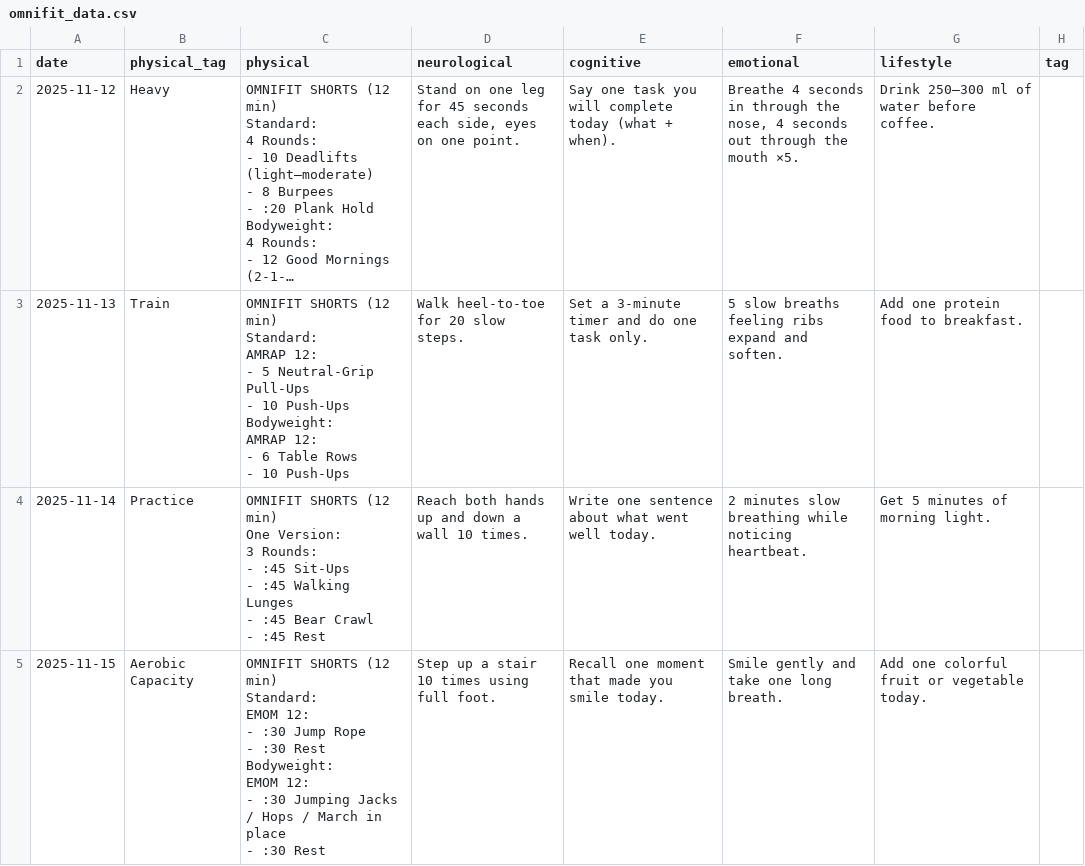
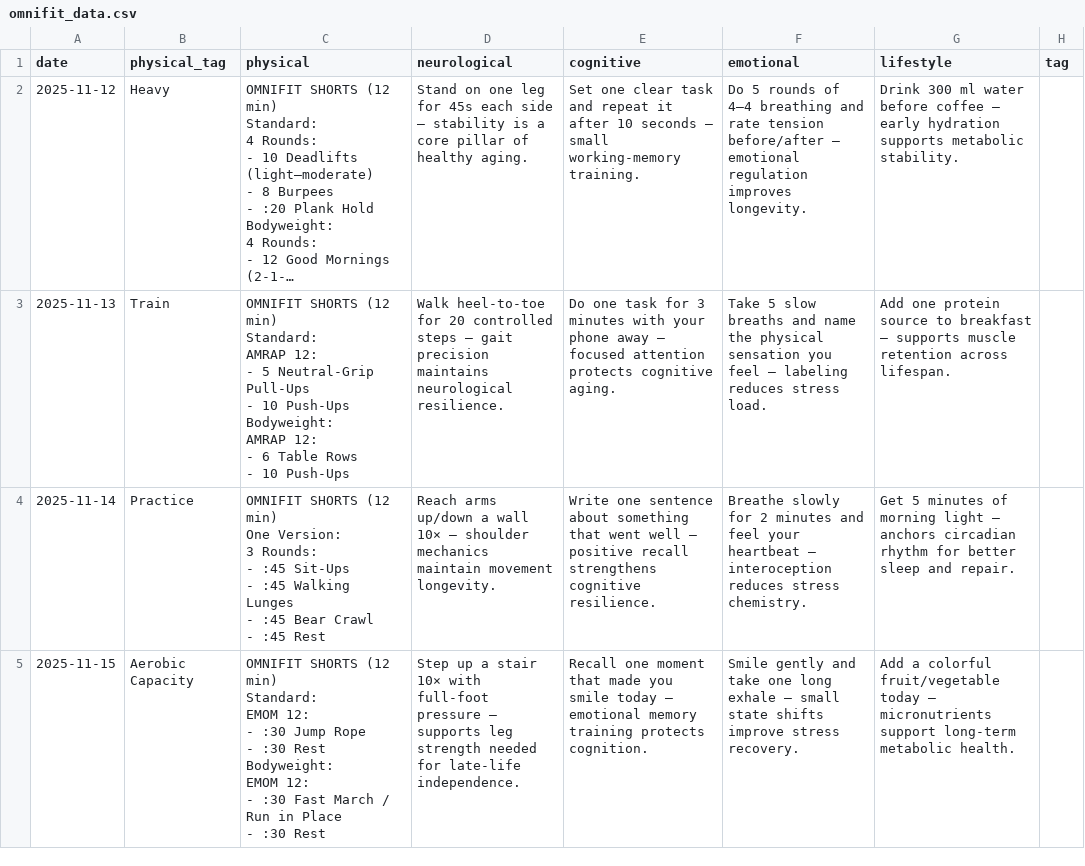
Before and after one commit to koshershalev-tech/omnifit-widget, a CSV file: omnifit_data.csv, drawn as a sheet; only a part is shown; long unchanged cells end in …; ↵ is a line break in a cell; the diff covers the shown part only; the diff names each change by its address in the sheet, - before the commit and + after, or states it on an @@ line.

Commit message:
omnifit_data.csv

```diff
--- a/omnifit_data.csv
+++ b/omnifit_data.csv
-D2 (neurological): …leg for 45 seconds each side, eyes on one point.
+D2 (neurological): …leg for 45s each side — stability is a core pillar of healthy aging.
-E2 (cognitive): Say one task you will complete today (what + when).
+E2 (cognitive): Set one clear task and repeat it after 10 seconds — small working-memory training.
-F2 (emotional): Breathe 4 seconds in through the nose, 4 seconds out through the mouth ×5.
+F2 (emotional): Do 5 rounds of 4–4 breathing and rate tension before/after — emotional regulation improves longevity.
-G2 (lifestyle): Drink 250–300 ml of water before coffee.
+G2 (lifestyle): Drink 300 ml water before coffee — early hydration supports metabolic stability.
-D3 (neurological): …for 20 slow steps.
+D3 (neurological): …for 20 controlled steps — gait precision maintains neurological resilience.
-E3 (cognitive): Set a 3-minute timer and do one task only.
+E3 (cognitive): Do one task for 3 minutes with your phone away — focused attention protects cognitive aging.
-F3 (emotional): 5 slow breaths feeling ribs expand and soften.
+F3 (emotional): Take 5 slow breaths and name the physical sensation you feel — labeling reduces stress load.
-G3 (lifestyle): …one protein food to breakfast.
+G3 (lifestyle): …one protein source to breakfast — supports muscle retention across lifespan.
-D4 (neurological): Reach both hands up and down a wall 10 times.
+D4 (neurological): Reach arms up/down a wall 10× — shoulder mechanics maintain movement longevity.
-E4 (cognitive): …sentence about what went well today.
+E4 (cognitive): …sentence about something that went well — positive recall strengthens cognitive resilience.
-F4 (emotional): 2 minutes slow breathing while noticing heartbeat.
+F4 (emotional): Breathe slowly for 2 minutes and feel your heartbeat — interoception reduces stress chemistry.
-G4 (lifestyle): …of morning light.
+G4 (lifestyle): …of morning light — anchors circadian rhythm for better sleep and repair.
-C5 (physical): …- :30 Jumping Jacks / Hops / March in place ↵ - :30…
+C5 (physical): …- :30 Fast March / Run in Place ↵ - :30…
-D5 (neurological): …a stair 10 times using full foot.
+D5 (neurological): …a stair 10× with full-foot pressure — supports leg strength needed for late-life independence.
-E5 (cognitive): …you smile today.
+E5 (cognitive): …you smile today — emotional memory training protects cognition.
-F5 (emotional): …one long breath.
+F5 (emotional): …one long exhale — small state shifts improve stress recovery.
-G5 (lifestyle): Add one colorful fruit or vegetable today.
+G5 (lifestyle): Add a colorful fruit/vegetable today — micronutrients support long-term metabolic health.
```
Also changed, not shown: 44 edited cells elsewhere in this file.
